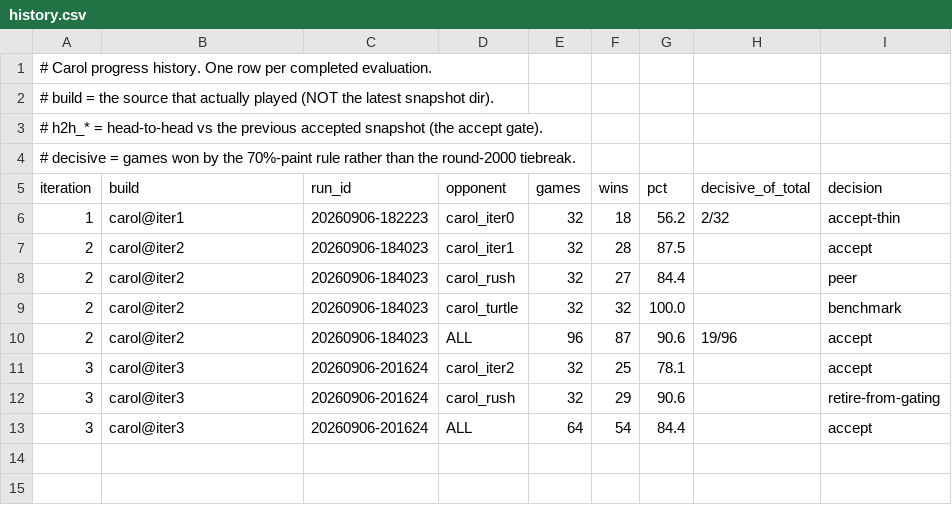
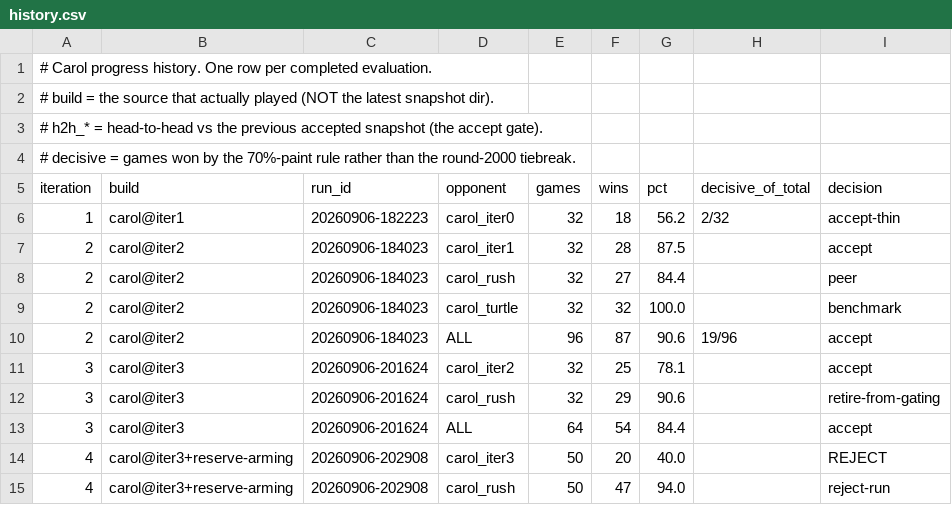
Before and after one commit to terryvanbelle/battlecode25-vibe, a CSV file: agents/carol/history.csv, drawn as a sheet.

```diff
--- a/agents/carol/history.csv
+++ b/agents/carol/history.csv
@@ -13 +13,3 @@ iteration,build,run_id,opponent,games,wins,pct,decisive_of_total,decision
 3,carol@iter3,20260906-201624,ALL,64,54,84.4,,accept
+4,carol@iter3+reserve-arming,20260906-202908,carol_iter3,50,20,40.0,,REJECT
+4,carol@iter3+reserve-arming,20260906-202908,carol_rush,50,47,94.0,,reject-run
```
Also changed, not shown: agents/carol/progress/vs_old_bots_history.csv, 2 other files.
